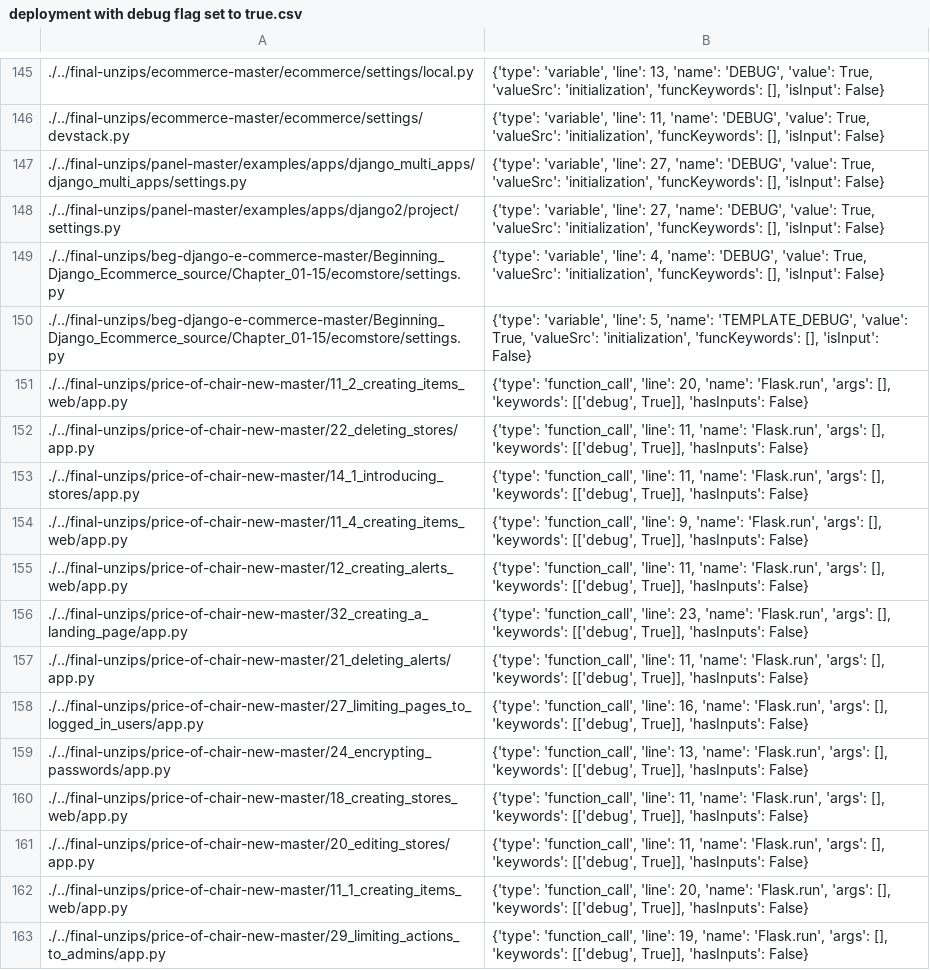
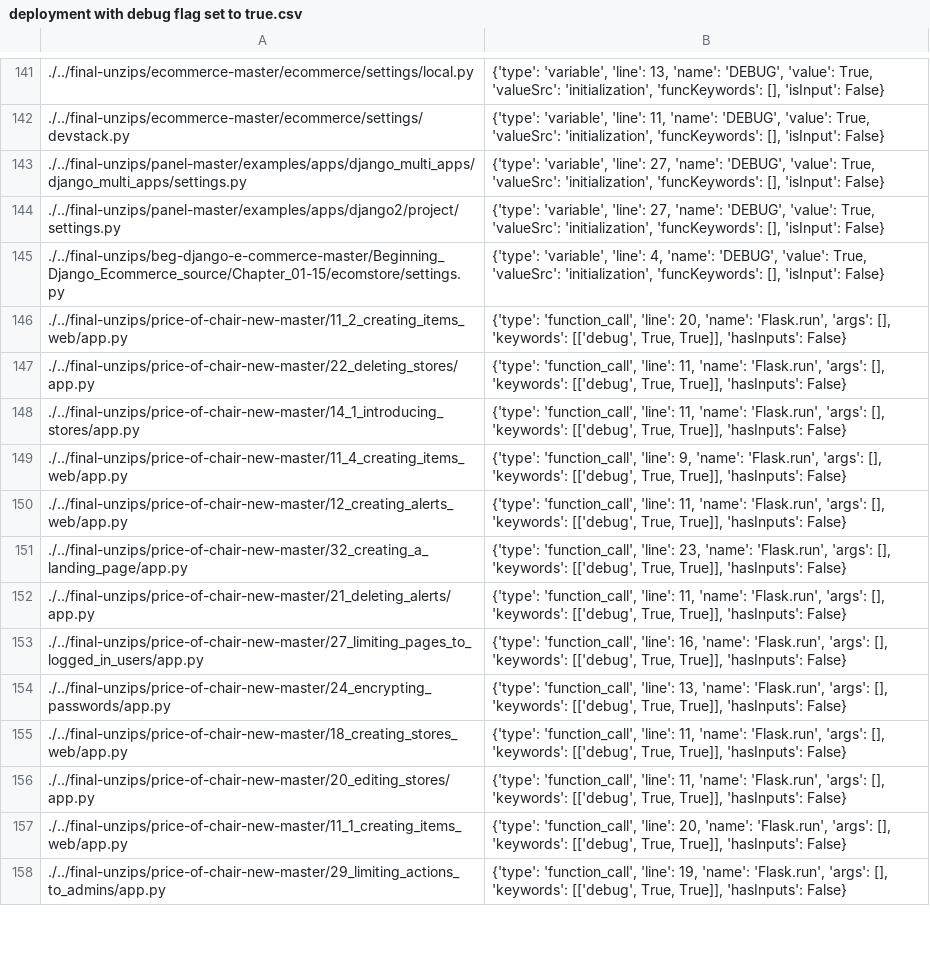
Before and after one commit to miranalmehrab/Smell-Investigator, a CSV file: logs/smell-categories/deployment with debug flag set to true.csv, drawn as a sheet; only a part is shown, gaps mark what is left out; the diff covers the shown part only.

```diff
--- a/logs/smell-categories/deployment with debug flag set to true.csv
+++ b/logs/smell-categories/deployment with debug flag set to true.csv
@@ -149,15 +145,14 @@
 ./../final-unzips/beg-django-e-commerce-master/Beginning_Django_Ecommerce_source/Chapter_01-15/ecomstore/settings.py,"{'type': 'variable', 'line': 4, 'name': 'DEBUG', 'value': True, 'valueSrc': 'initialization', 'funcKeywords': [], 'isInput': False}"
-./../final-unzips/beg-django-e-commerce-master/Beginning_Django_Ecommerce_source/Chapter_01-15/ecomstore/settings.py,"{'type': 'variable', 'line': 5, 'name': 'TEMPLATE_DEBUG', 'value': True, 'valueSrc': 'initialization', 'funcKeywords': [], 'isInput': False}"
-./../final-unzips/price-of-chair-new-master/11_2_creating_items_web/app.py,"{'type': 'function_call', 'line': 20, 'name': 'Flask.run', 'args': [], 'keywords': [['debug', True]], 'hasInputs': False}"
-./../final-unzips/price-of-chair-new-master/22_deleting_stores/app.py,"{'type': 'function_call', 'line': 11, 'name': 'Flask.run', 'args': [], 'keywords': [['debug', True]], 'hasInputs': False}"
-./../final-unzips/price-of-chair-new-master/14_1_introducing_stores/app.py,"{'type': 'function_call', 'line': 11, 'name': 'Flask.run', 'args': [], 'keywords': [['debug', True]], 'hasInputs': False}"
-./../final-unzips/price-of-chair-new-master/11_4_creating_items_web/app.py,"{'type': 'function_call', 'line': 9, 'name': 'Flask.run', 'args': [], 'keywords': [['debug', True]], 'hasInputs': False}"
-./../final-unzips/price-of-chair-new-master/12_creating_alerts_web/app.py,"{'type': 'function_call', 'line': 11, 'name': 'Flask.run', 'args': [], 'keywords': [['debug', True]], 'hasInputs': False}"
-./../final-unzips/price-of-chair-new-master/32_creating_a_landing_page/app.py,"{'type': 'function_call', 'line': 23, 'name': 'Flask.run', 'args': [], 'keywords': [['debug', True]], 'hasInputs': False}"
-./../final-unzips/price-of-chair-new-master/21_deleting_alerts/app.py,"{'type': 'function_call', 'line': 11, 'name': 'Flask.run', 'args': [], 'keywords': [['debug', True]], 'hasInputs': False}"
-./../final-unzips/price-of-chair-new-master/27_limiting_pages_to_logged_in_users/app.py,"{'type': 'function_call', 'line': 16, 'name': 'Flask.run', 'args': [], 'keywords': [['debug', True]], 'hasInputs': False}"
-./../final-unzips/price-of-chair-new-master/24_encrypting_passwords/app.py,"{'type': 'function_call', 'line': 13, 'name': 'Flask.run', 'args': [], 'keywords': [['debug', True]], 'hasInputs': False}"
-./../final-unzips/price-of-chair-new-master/18_creating_stores_web/app.py,"{'type': 'function_call', 'line': 11, 'name': 'Flask.run', 'args': [], 'keywords': [['debug', True]], 'hasInputs': False}"
-./../final-unzips/price-of-chair-new-master/20_editing_stores/app.py,"{'type': 'function_call', 'line': 11, 'name': 'Flask.run', 'args': [], 'keywords': [['debug', True]], 'hasInputs': False}"
-./../final-unzips/price-of-chair-new-master/11_1_creating_items_web/app.py,"{'type': 'function_call', 'line': 20, 'name': 'Flask.run', 'args': [], 'keywords': [['debug', True]], 'hasInputs': False}"
-./../final-unzips/price-of-chair-new-master/29_limiting_actions_to_admins/app.py,"{'type': 'function_call', 'line': 19, 'name': 'Flask.run', 'args': [], 'keywords': [['debug', True]], 'hasInputs': False}"
+./../final-unzips/price-of-chair-new-master/11_2_creating_items_web/app.py,"{'type': 'function_call', 'line': 20, 'name': 'Flask.run', 'args': [], 'keywords': [['debug', True, True]], 'hasInputs': False}"
+./../final-unzips/price-of-chair-new-master/22_deleting_stores/app.py,"{'type': 'function_call', 'line': 11, 'name': 'Flask.run', 'args': [], 'keywords': [['debug', True, True]], 'hasInputs': False}"
+./../final-unzips/price-of-chair-new-master/14_1_introducing_stores/app.py,"{'type': 'function_call', 'line': 11, 'name': 'Flask.run', 'args': [], 'keywords': [['debug', True, True]], 'hasInputs': False}"
+./../final-unzips/price-of-chair-new-master/11_4_creating_items_web/app.py,"{'type': 'function_call', 'line': 9, 'name': 'Flask.run', 'args': [], 'keywords': [['debug', True, True]], 'hasInputs': False}"
+./../final-unzips/price-of-chair-new-master/12_creating_alerts_web/app.py,"{'type': 'function_call', 'line': 11, 'name': 'Flask.run', 'args': [], 'keywords': [['debug', True, True]], 'hasInputs': False}"
+./../final-unzips/price-of-chair-new-master/32_creating_a_landing_page/app.py,"{'type': 'function_call', 'line': 23, 'name': 'Flask.run', 'args': [], 'keywords': [['debug', True, True]], 'hasInputs': False}"
+./../final-unzips/price-of-chair-new-master/21_deleting_alerts/app.py,"{'type': 'function_call', 'line': 11, 'name': 'Flask.run', 'args': [], 'keywords': [['debug', True, True]], 'hasInputs': False}"
+./../final-unzips/price-of-chair-new-master/27_limiting_pages_to_logged_in_users/app.py,"{'type': 'function_call', 'line': 16, 'name': 'Flask.run', 'args': [], 'keywords': [['debug', True, True]], 'hasInputs': False}"
+./../final-unzips/price-of-chair-new-master/24_encrypting_passwords/app.py,"{'type': 'function_call', 'line': 13, 'name': 'Flask.run', 'args': [], 'keywords': [['debug', True, True]], 'hasInputs': False}"
+./../final-unzips/price-of-chair-new-master/18_creating_stores_web/app.py,"{'type': 'function_call', 'line': 11, 'name': 'Flask.run', 'args': [], 'keywords': [['debug', True, True]], 'hasInputs': False}"
+./../final-unzips/price-of-chair-new-master/20_editing_stores/app.py,"{'type': 'function_call', 'line': 11, 'name': 'Flask.run', 'args': [], 'keywords': [['debug', True, True]], 'hasInputs': False}"
+./../final-unzips/price-of-chair-new-master/11_1_creating_items_web/app.py,"{'type': 'function_call', 'line': 20, 'name': 'Flask.run', 'args': [], 'keywords': [['debug', True, True]], 'hasInputs': False}"
+./../final-unzips/price-of-chair-new-master/29_limiting_actions_to_admins/app.py,"{'type': 'function_call', 'line': 19, 'name': 'Flask.run', 'args': [], 'keywords': [['debug', True, True]], 'hasInputs': False}"
```
Also changed, not shown: 28 removed rows and 91 edited cells elsewhere in this file, logs/projects/different_smells_in_projects.csv, logs/smell-categories/dynamic code execution.csv, 41 other files.
